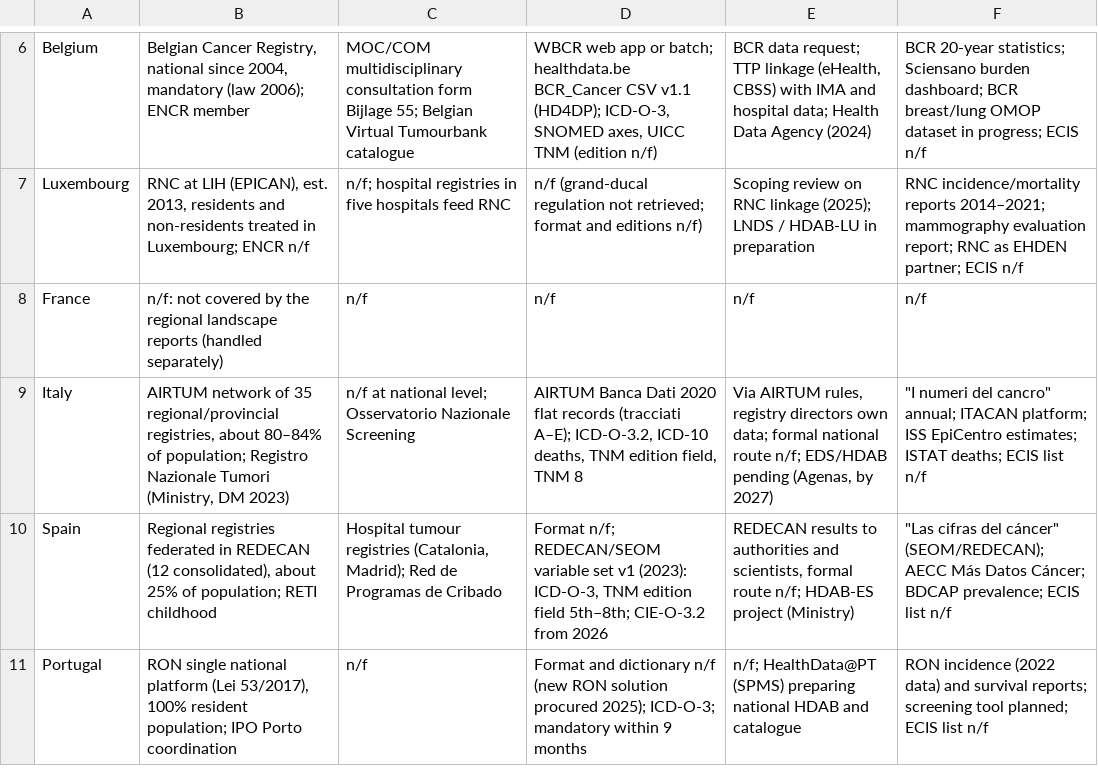
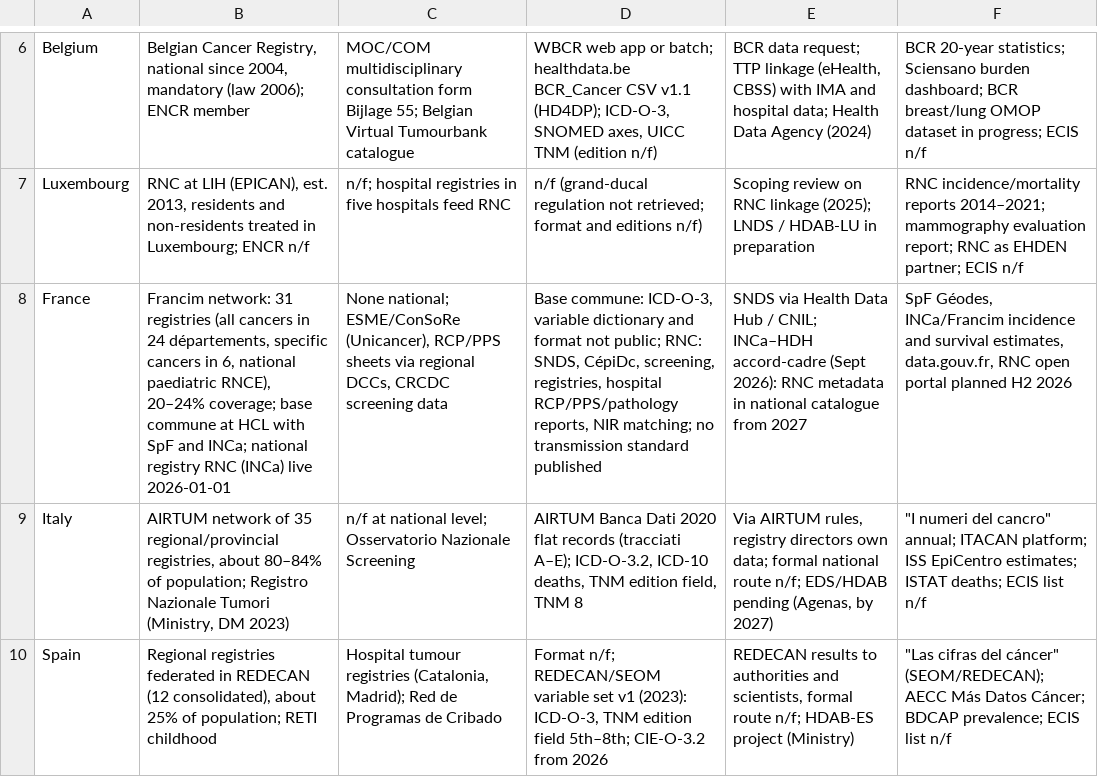
Before and after one commit to PHOENIX-Initiative-European-Cancer/european-cancer-data-landscape, a CSV file: data/registries-landscape.csv, drawn as a sheet; only a part is shown, gaps mark what is left out; the shorter side is filled out with more unchanged rows; the diff names each change by its address in the sheet, - before the commit and + after, or states it on an @@ line.

```diff
--- a/data/registries-landscape.csv
+++ b/data/registries-landscape.csv
-B8: n/f: not covered by the regional landscape reports (handled separately)
+B8: Francim network: 31 registries (all cancers in 24 départements, specific cancers in 6, national paediatric RNCE), 20–24% coverage; base commune at HCL with SpF and INCa; national registry RNC (INCa) live 2026-01-01
-C8: n/f
+C8: None national; ESME/ConSoRe (Unicancer), RCP/PPS sheets via regional DCCs, CRCDC screening data
-D8: n/f
+D8: Base commune: ICD-O-3, variable dictionary and format not public; RNC: SNDS, CépiDc, screening, registries, hospital RCP/PPS/pathology reports, NIR matching; no transmission standard published
-E8: n/f
+E8: SNDS via Health Data Hub / CNIL; INCa–HDH accord-cadre (Sept 2026): RNC metadata in national catalogue from 2027
-F8: n/f
+F8: SpF Géodes, INCa/Francim incidence and survival estimates, data.gouv.fr, RNC open portal planned H2 2026
```
Also changed, not shown: data/infrastructure-landscape.csv, data/terminology-landscape.csv, 9 other files.
